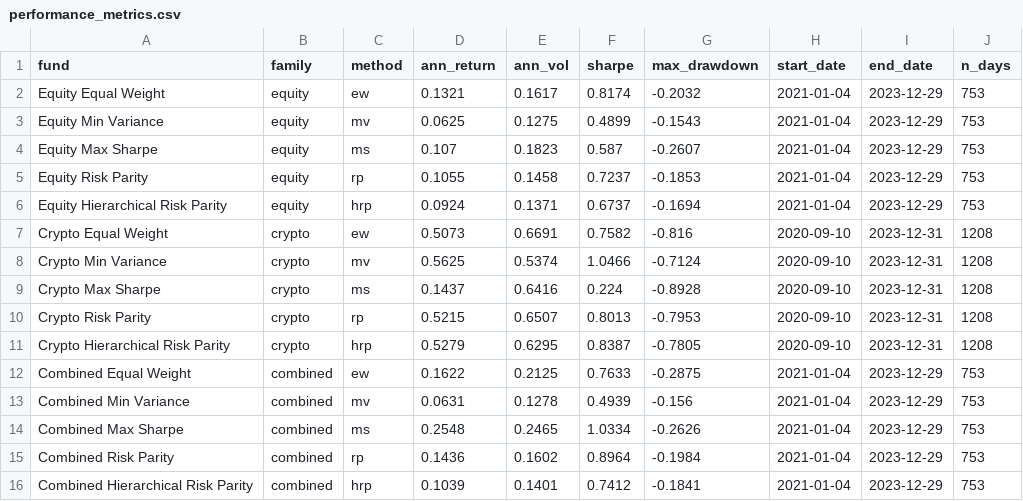
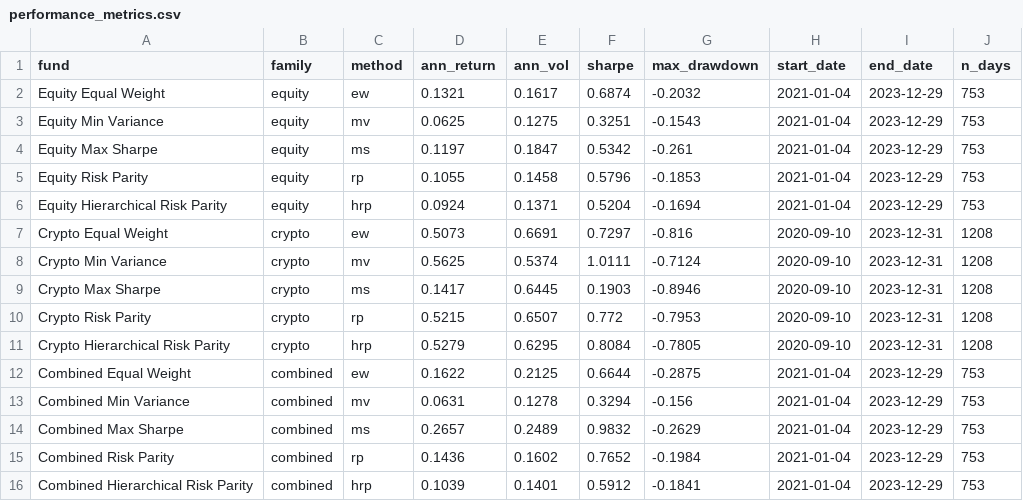
Before and after one commit to z5589978/z5589978_projectB, a CSV file: results/tables/performance_metrics.csv, drawn as a sheet.

```diff
--- a/results/tables/performance_metrics.csv
+++ b/results/tables/performance_metrics.csv
@@ -1,16 +1,16 @@
 fund,family,method,ann_return,ann_vol,sharpe,max_drawdown,start_date,end_date,n_days
-Equity Equal Weight,equity,ew,0.1321,0.1617,0.8174,-0.2032,2021-01-04,2023-12-29,753
-Equity Min Variance,equity,mv,0.0625,0.1275,0.4899,-0.1543,2021-01-04,2023-12-29,753
-Equity Max Sharpe,equity,ms,0.107,0.1823,0.587,-0.2607,2021-01-04,2023-12-29,753
-Equity Risk Parity,equity,rp,0.1055,0.1458,0.7237,-0.1853,2021-01-04,2023-12-29,753
-Equity Hierarchical Risk Parity,equity,hrp,0.0924,0.1371,0.6737,-0.1694,2021-01-04,2023-12-29,753
-Crypto Equal Weight,crypto,ew,0.5073,0.6691,0.7582,-0.816,2020-09-10,2023-12-31,1208
-Crypto Min Variance,crypto,mv,0.5625,0.5374,1.0466,-0.7124,2020-09-10,2023-12-31,1208
-Crypto Max Sharpe,crypto,ms,0.1437,0.6416,0.224,-0.8928,2020-09-10,2023-12-31,1208
-Crypto Risk Parity,crypto,rp,0.5215,0.6507,0.8013,-0.7953,2020-09-10,2023-12-31,1208
-Crypto Hierarchical Risk Parity,crypto,hrp,0.5279,0.6295,0.8387,-0.7805,2020-09-10,2023-12-31,1208
-Combined Equal Weight,combined,ew,0.1622,0.2125,0.7633,-0.2875,2021-01-04,2023-12-29,753
-Combined Min Variance,combined,mv,0.0631,0.1278,0.4939,-0.156,2021-01-04,2023-12-29,753
-Combined Max Sharpe,combined,ms,0.2548,0.2465,1.0334,-0.2626,2021-01-04,2023-12-29,753
-Combined Risk Parity,combined,rp,0.1436,0.1602,0.8964,-0.1984,2021-01-04,2023-12-29,753
-Combined Hierarchical Risk Parity,combined,hrp,0.1039,0.1401,0.7412,-0.1841,2021-01-04,2023-12-29,753
+Equity Equal Weight,equity,ew,0.1321,0.1617,0.6874,-0.2032,2021-01-04,2023-12-29,753
+Equity Min Variance,equity,mv,0.0625,0.1275,0.3251,-0.1543,2021-01-04,2023-12-29,753
+Equity Max Sharpe,equity,ms,0.1197,0.1847,0.5342,-0.261,2021-01-04,2023-12-29,753
+Equity Risk Parity,equity,rp,0.1055,0.1458,0.5796,-0.1853,2021-01-04,2023-12-29,753
+Equity Hierarchical Risk Parity,equity,hrp,0.0924,0.1371,0.5204,-0.1694,2021-01-04,2023-12-29,753
+Crypto Equal Weight,crypto,ew,0.5073,0.6691,0.7297,-0.816,2020-09-10,2023-12-31,1208
+Crypto Min Variance,crypto,mv,0.5625,0.5374,1.0111,-0.7124,2020-09-10,2023-12-31,1208
+Crypto Max Sharpe,crypto,ms,0.1417,0.6445,0.1903,-0.8946,2020-09-10,2023-12-31,1208
+Crypto Risk Parity,crypto,rp,0.5215,0.6507,0.772,-0.7953,2020-09-10,2023-12-31,1208
+Crypto Hierarchical Risk Parity,crypto,hrp,0.5279,0.6295,0.8084,-0.7805,2020-09-10,2023-12-31,1208
+Combined Equal Weight,combined,ew,0.1622,0.2125,0.6644,-0.2875,2021-01-04,2023-12-29,753
+Combined Min Variance,combined,mv,0.0631,0.1278,0.3294,-0.156,2021-01-04,2023-12-29,753
+Combined Max Sharpe,combined,ms,0.2657,0.2489,0.9832,-0.2629,2021-01-04,2023-12-29,753
+Combined Risk Parity,combined,rp,0.1436,0.1602,0.7652,-0.1984,2021-01-04,2023-12-29,753
+Combined Hierarchical Risk Parity,combined,hrp,0.1039,0.1401,0.5912,-0.1841,2021-01-04,2023-12-29,753
```
Also changed, not shown: results/data/fund_returns.csv, results/data/fund_weights.csv, 16 other files.
